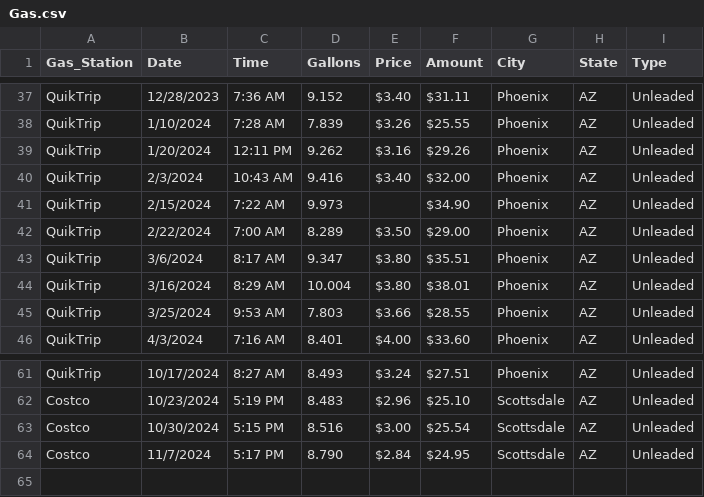
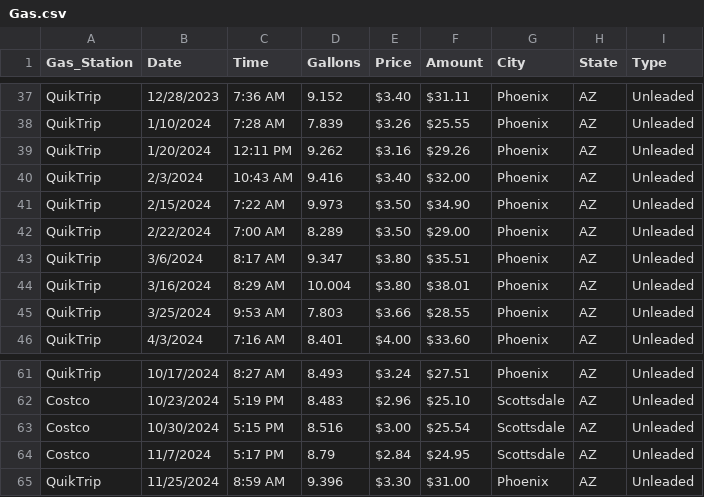
Before and after one commit to Krista07/datasets, a CSV file: Gas.csv, drawn as a sheet; only a part is shown, gaps mark what is left out.

Commit message:
Added row

```diff
--- a/Gas.csv
+++ b/Gas.csv
@@ -40,3 +40,3 @@ QuikTrip,1/20/2024,12:11 PM,9.262,$3.16 ,$29.26 ,Phoenix,AZ,Unleaded
 QuikTrip,2/3/2024,10:43 AM,9.416,$3.40 ,$32.00 ,Phoenix,AZ,Unleaded
-QuikTrip,2/15/2024,7:22 AM,9.973,,$34.90 ,Phoenix,AZ,Unleaded
+QuikTrip,2/15/2024,7:22 AM,9.973,$3.50 ,$34.90 ,Phoenix,AZ,Unleaded
 QuikTrip,2/22/2024,7:00 AM,8.289,$3.50 ,$29.00 ,Phoenix,AZ,Unleaded
@@ -63,2 +63,3 @@ Costco,10/23/2024,5:19 PM,8.483,$2.96 ,$25.10 ,Scottsdale,AZ,Unleaded
 Costco,10/30/2024,5:15 PM,8.516,$3.00 ,$25.54 ,Scottsdale,AZ,Unleaded
-Costco,11/7/2024,5:17 PM,8.790,$2.84 ,$24.95 ,Scottsdale,AZ,Unleaded
+Costco,11/7/2024,5:17 PM,8.79,$2.84 ,$24.95 ,Scottsdale,AZ,Unleaded
+QuikTrip,11/25/2024,8:59 AM,9.396,$3.30 ,$31.00 ,Phoenix,AZ,Unleaded
```
